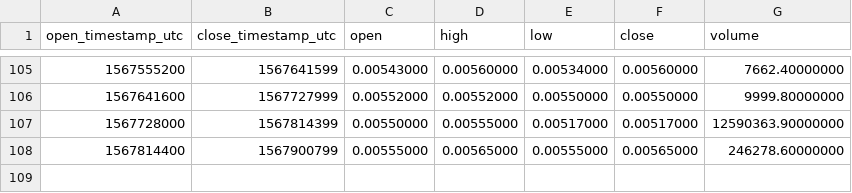
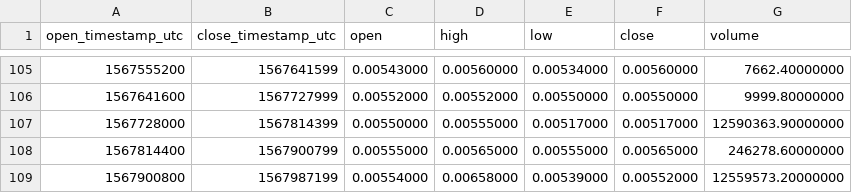
Before and after one commit to cryptobigbro/binance-PHBUSDC, a CSV file: binance-PHBUSDC-1d.csv, drawn as a sheet; only a part is shown, gaps mark what is left out.

```diff
--- a/binance-PHBUSDC-1d.csv
+++ b/binance-PHBUSDC-1d.csv
@@ -108 +108,2 @@ open_timestamp_utc,close_timestamp_utc,open,high,low,close,volume
 1567814400,1567900799,0.00555000,0.00565000,0.00555000,0.00565000,246278.60000000
+1567900800,1567987199,0.00554000,0.00658000,0.00539000,0.00552000,12559573.20000000
```
Also changed, not shown: binance-PHBUSDC-1h.csv.
